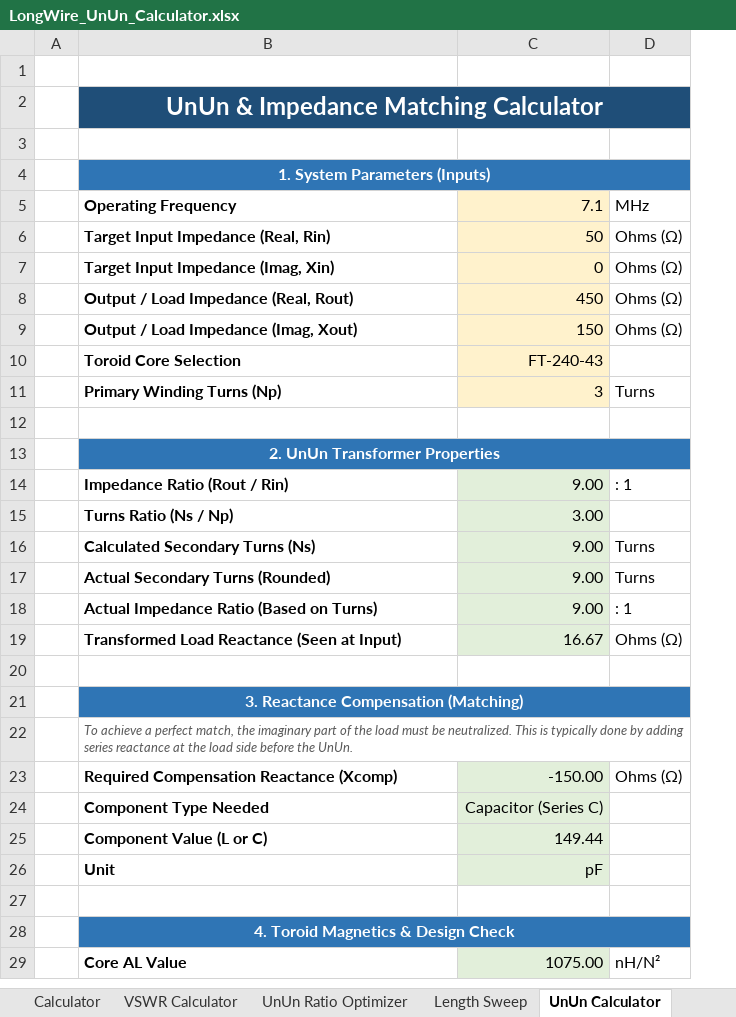
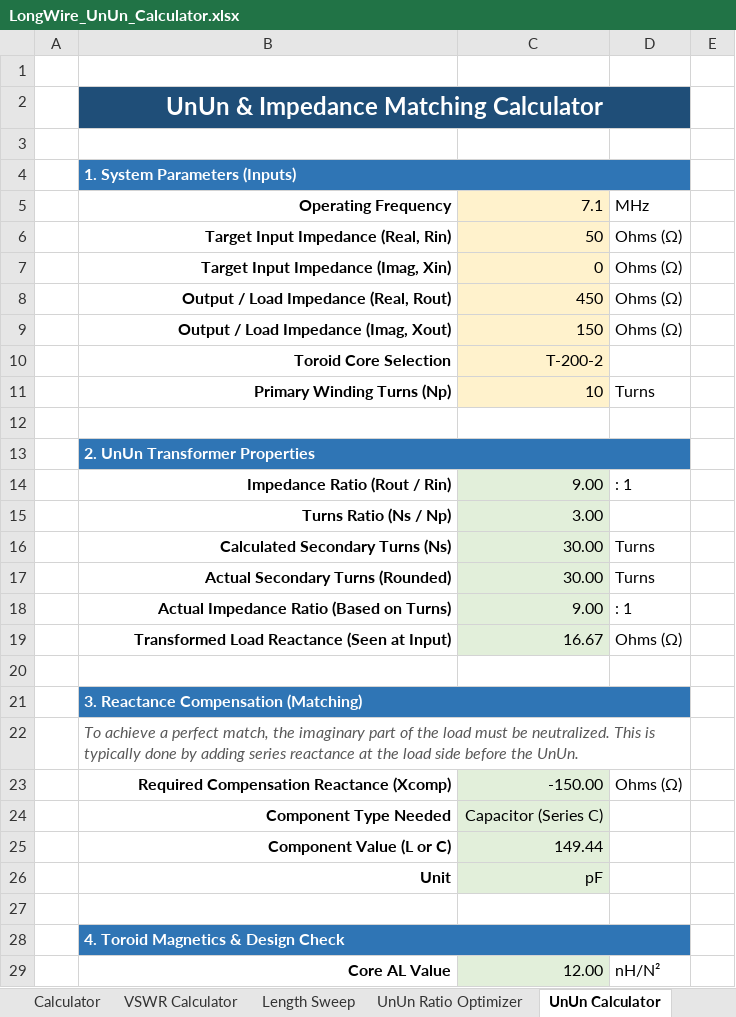
Before and after one commit to hiperiondev/Long_Wire_Antenna, an Excel workbook: LongWire_UnUn_Calculator.xlsx, sheet UnUn Calculator, drawn as a sheet; only a part is shown; values as stored, in another font and other column widths than the file's, no borders; the diff covers the shown part only; the diff names each change by its address in the sheet, - before the commit and + after, or states it on an @@ line.

```diff
--- a/LongWire_UnUn_Calculator.xlsx (sheet UnUn Calculator)
+++ b/LongWire_UnUn_Calculator.xlsx (sheet UnUn Calculator)
@@ sheet tab order changed: Calculator | VSWR Calculator | Length Sweep | UnUn Ratio Optimizer | UnUn Calculator @@
+column E, empty
-B4 alignment: center
+B4 alignment: left
-B5:B11 alignment: left
+B5:B11 alignment: right
-C10: FT-240-43
+C10: T-200-2
-C11: 3
+C11: 10
-B13 alignment: center
+B13 alignment: left
-B14:B19 alignment: left
+B14:B19 alignment: right
-C16:C17: 9.00
+C16:C17: 30.00
-B21 alignment: center
+B21 alignment: left
@@ B22 text size: larger @@
-B23:B26 alignment: left
+B23:B26 alignment: right
-B28 alignment: center
+B28 alignment: left
-B29 alignment: left
+B29 alignment: right
-C29: 1075.00
+C29: 12.00
```
Also changed, not shown: 32 added rows, 3 edited cells and cell formats elsewhere in this sheet, sheet UnUn Ratio Optimizer, sheet Length Sweep, sheet VSWR Calculator, sheet Calculator, formulas that keep their value, charts or pictures.
